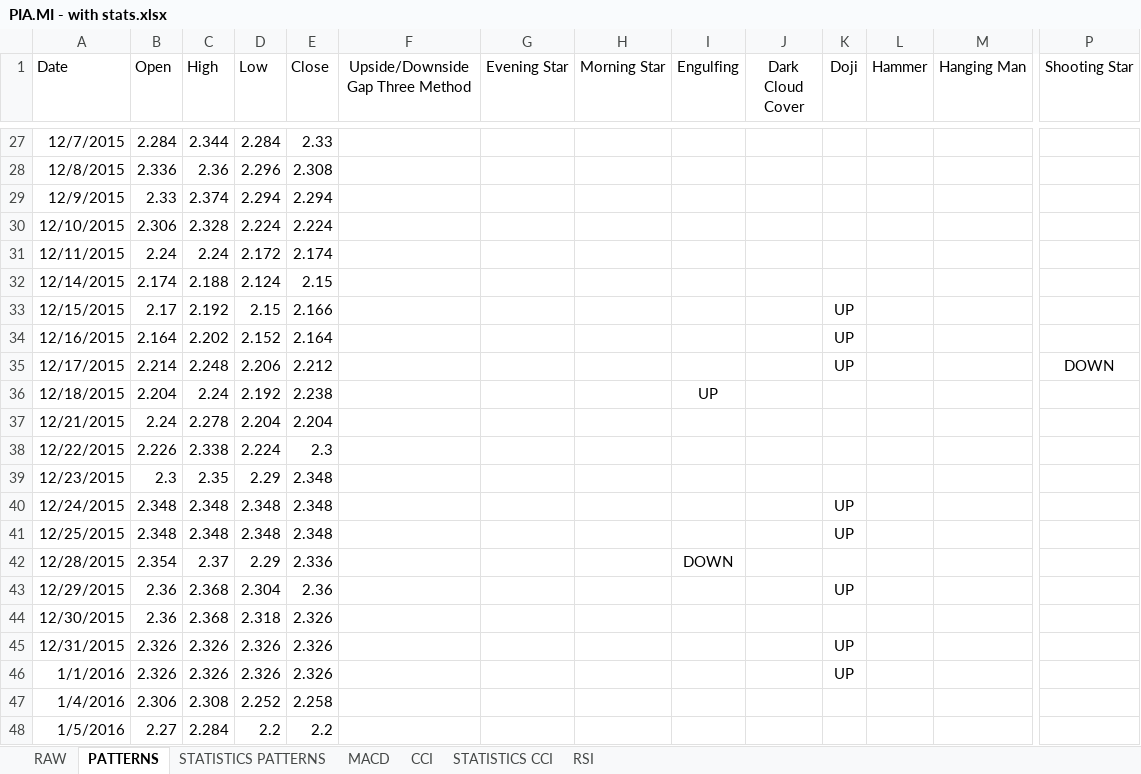
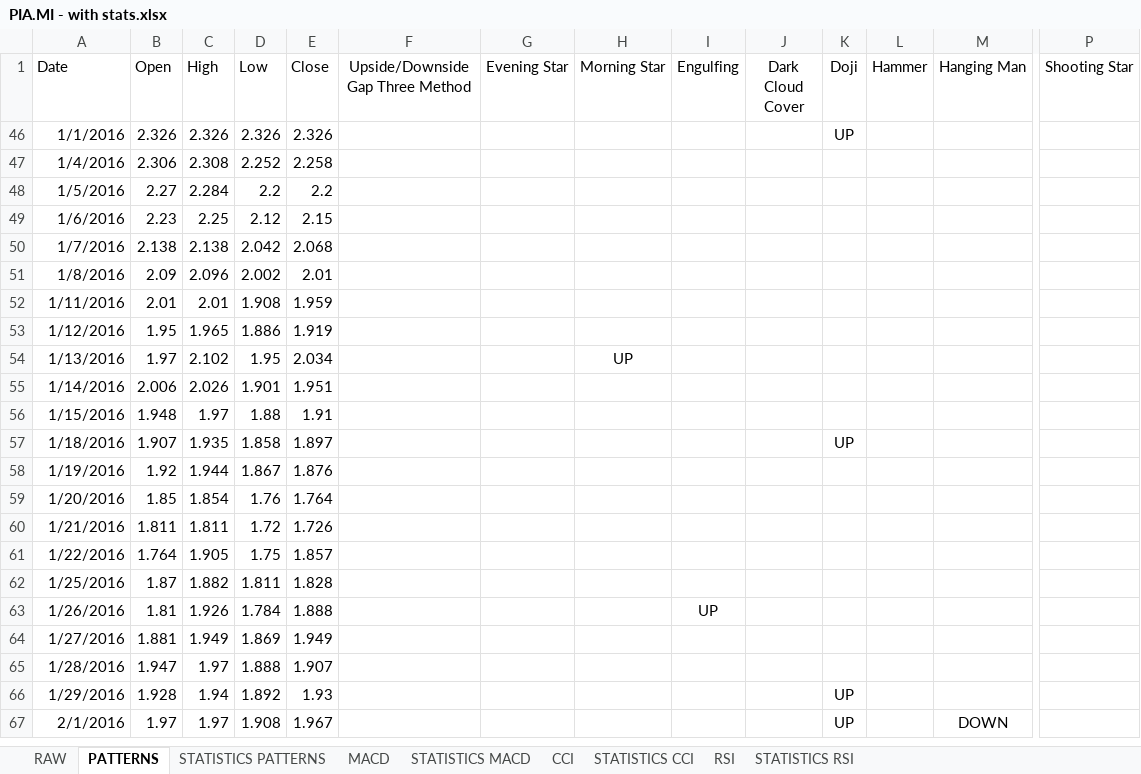
Before and after one commit to alBendin/TISproject_2016-2017, an Excel workbook: results/PIA.MI - with stats.xlsx, sheet PATTERNS, drawn as a sheet; only a part is shown, gaps mark what is left out; the shorter side is filled out with more unchanged rows; values as stored, in another font and other column widths than the file's, no borders; charts and pictures not drawn; rows hold the shown columns only; the diff covers the shown part only; the diff names each change by its address in the sheet, - before the commit and + after, or states it on an @@ line.

Commit message:
- PIA workbook

```diff
--- a/results/PIA.MI - with stats.xlsx (sheet PATTERNS)
+++ b/results/PIA.MI - with stats.xlsx (sheet PATTERNS)
+sheet tab: STATISTICS MACD
+sheet tab: STATISTICS RSI
@@ row 27 hidden: 12/7/2015 | 2.284 | 2.344 | 2.284 | 2.33 @@
@@ row 28 hidden: 12/8/2015 | 2.336 | 2.36 | 2.296 | 2.308 @@
@@ row 29 hidden: 12/9/2015 | 2.33 | 2.374 | 2.294 | 2.294 @@
@@ row 30 hidden: 12/10/2015 | 2.306 | 2.328 | 2.224 | 2.224 @@
@@ row 31 hidden: 12/11/2015 | 2.24 | 2.24 | 2.172 | 2.174 @@
@@ row 32 hidden: 12/14/2015 | 2.174 | 2.188 | 2.124 | 2.15 @@
@@ row 33 hidden: 12/15/2015 | 2.17 | 2.192 | 2.15 | 2.166 |  |  |  |  |  | UP @@
@@ row 34 hidden: 12/16/2015 | 2.164 | 2.202 | 2.152 | 2.164 |  |  |  |  |  | UP @@
@@ row 35 hidden: 12/17/2015 | 2.214 | 2.248 | 2.206 | 2.212 |  |  |  |  |  | UP |  |  | DOWN @@
@@ row 36 hidden: 12/18/2015 | 2.204 | 2.24 | 2.192 | 2.238 |  |  |  | UP @@
@@ row 37 hidden: 12/21/2015 | 2.24 | 2.278 | 2.204 | 2.204 @@
@@ row 38 hidden: 12/22/2015 | 2.226 | 2.338 | 2.224 | 2.3 @@
@@ row 39 hidden: 12/23/2015 | 2.3 | 2.35 | 2.29 | 2.348 @@
@@ row 40 hidden: 12/24/2015 | 2.348 | 2.348 | 2.348 | 2.348 |  |  |  |  |  | UP @@
@@ row 41 hidden: 12/25/2015 | 2.348 | 2.348 | 2.348 | 2.348 |  |  |  |  |  | UP @@
@@ row 42 hidden: 12/28/2015 | 2.354 | 2.37 | 2.29 | 2.336 |  |  |  | DOWN @@
@@ row 43 hidden: 12/29/2015 | 2.36 | 2.368 | 2.304 | 2.36 |  |  |  |  |  | UP @@
@@ row 44 hidden: 12/30/2015 | 2.36 | 2.368 | 2.318 | 2.326 @@
@@ row 45 hidden: 12/31/2015 | 2.326 | 2.326 | 2.326 | 2.326 |  |  |  |  |  | UP @@
```
Also changed, not shown: 25 hidden or unhidden rows elsewhere in this sheet, sheet STATISTICS PATTERNS, sheet RSI, sheet MACD, sheet STATISTICS CCI, hidden cells, charts or pictures.
